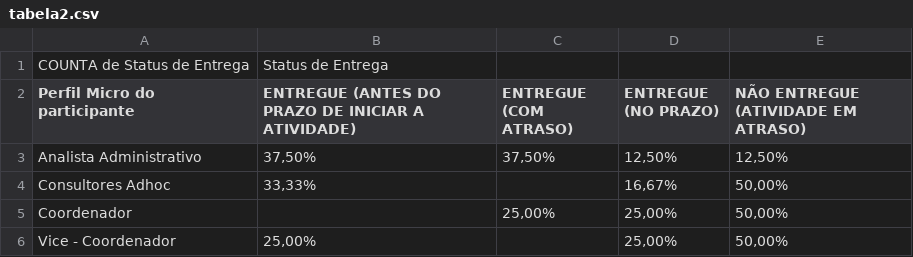
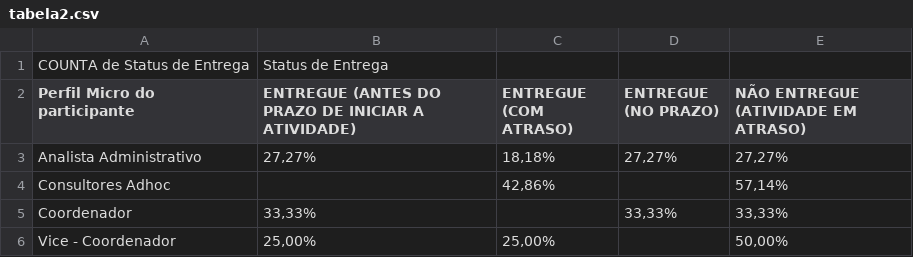
Before and after one commit to MarcosVDSO/Dashboard-SA, a CSV file: dados/tabela2.csv, drawn as a sheet.

```diff
--- a/dados/tabela2.csv
+++ b/dados/tabela2.csv
@@ -2,5 +2,5 @@ COUNTA de Status de Entrega,Status de Entrega,,,
 Perfil Micro do participante,ENTREGUE (ANTES DO PRAZO DE INICIAR A ATIVIDADE),ENTREGUE (COM ATRASO),ENTREGUE (NO PRAZO),NÃO ENTREGUE (ATIVIDADE EM ATRASO)
-Analista Administrativo,"37,50%","37,50%","12,50%","12,50%"
-Consultores Adhoc,"33,33%",,"16,67%","50,00%"
-Coordenador,,"25,00%","25,00%","50,00%"
-Vice - Coordenador,"25,00%",,"25,00%","50,00%"
+Analista Administrativo,"27,27%","18,18%","27,27%","27,27%"
+Consultores Adhoc,,"42,86%",,"57,14%"
+Coordenador,"33,33%",,"33,33%","33,33%"
+Vice - Coordenador,"25,00%","25,00%",,"50,00%"
```
Also changed, not shown: dados/tabela3.csv, dados/tabela5.csv, 8 other files.
